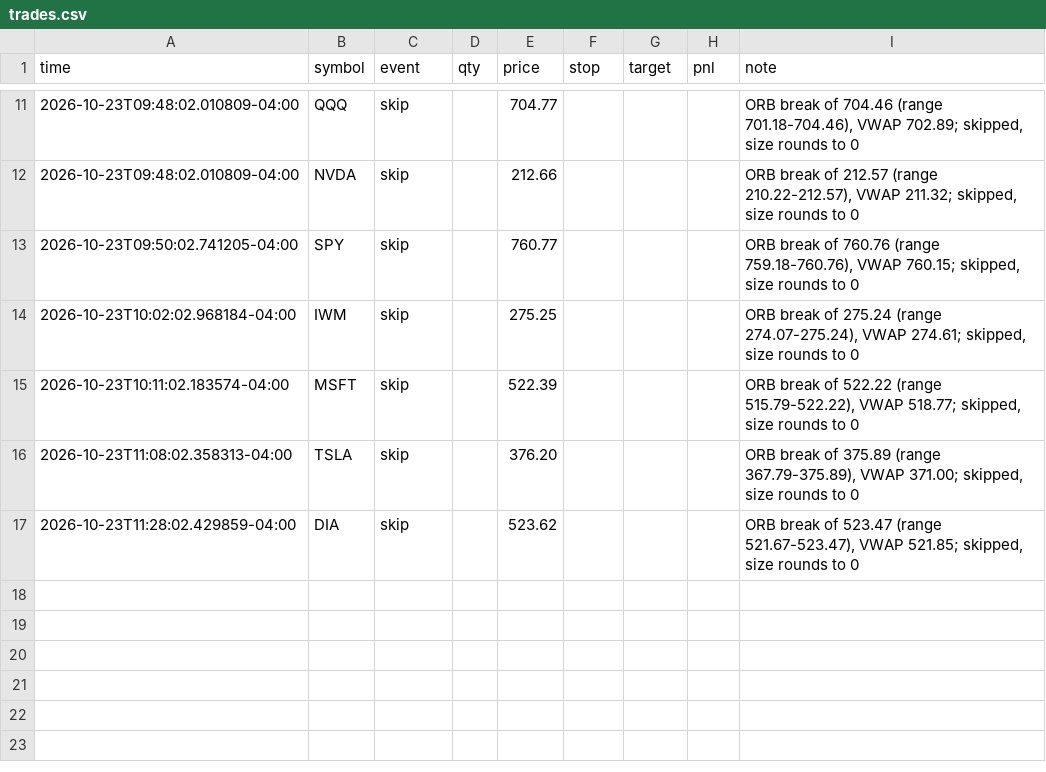
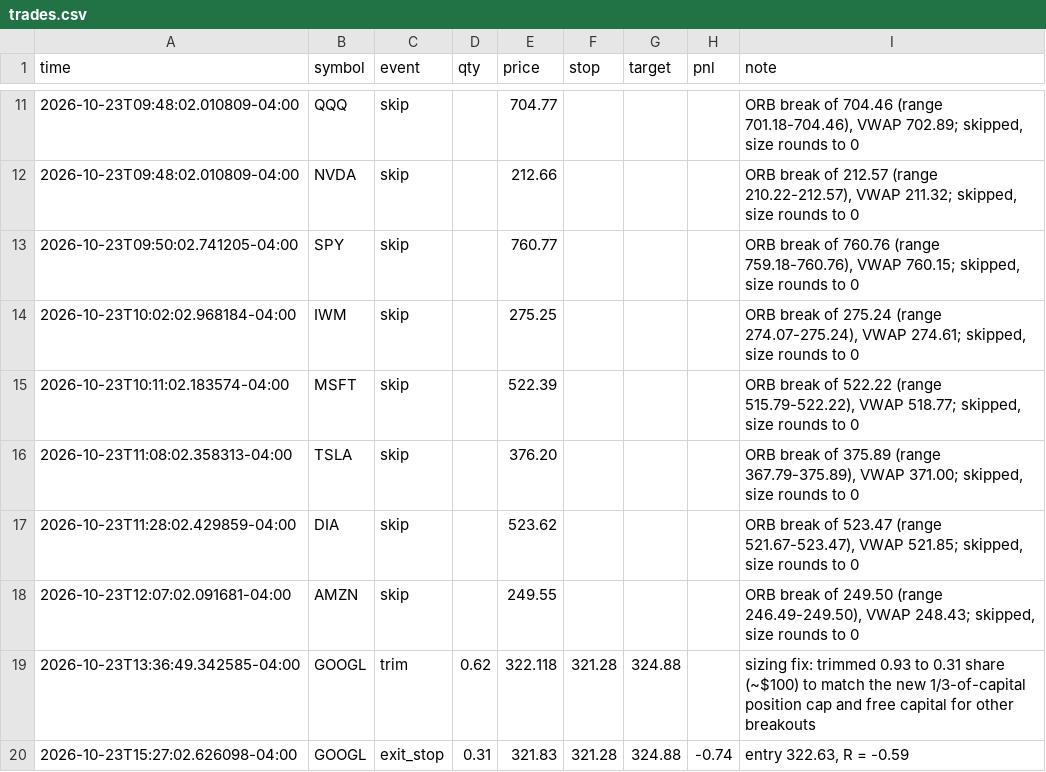
Before and after one commit to Studioluke/ponytail, a CSV file: trader/journal/trades.csv, drawn as a sheet; only a part is shown, gaps mark what is left out.

```diff
--- a/trader/journal/trades.csv
+++ b/trader/journal/trades.csv
@@ -17 +17,4 @@ time,symbol,event,qty,price,stop,target,pnl,note
 2026-10-23T11:28:02.429859-04:00,DIA,skip,,523.62,,,,"ORB break of 523.47 (range 521.67-523.47), VWAP 521.85; skipped, size rounds to 0"
+2026-10-23T12:07:02.091681-04:00,AMZN,skip,,249.55,,,,"ORB break of 249.50 (range 246.49-249.50), VWAP 248.43; skipped, size rounds to 0"
+2026-10-23T13:36:49.342585-04:00,GOOGL,trim,0.62,322.118,321.28,324.88,,sizing fix: trimmed 0.93 to 0.31 share (~$100) to match the new 1/3-of-capital position cap and free capital for other breakouts
+2026-10-23T15:27:02.626098-04:00,GOOGL,exit_stop,0.31,321.83,321.28,324.88,-0.74,"entry 322.63, R = -0.59"
```
Also changed, not shown: 3 other files.
